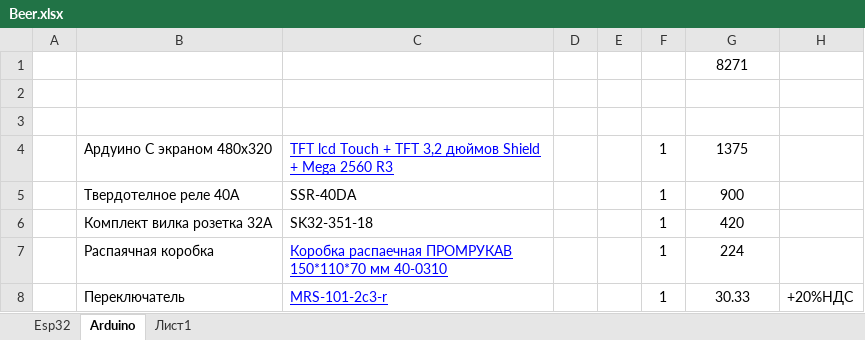
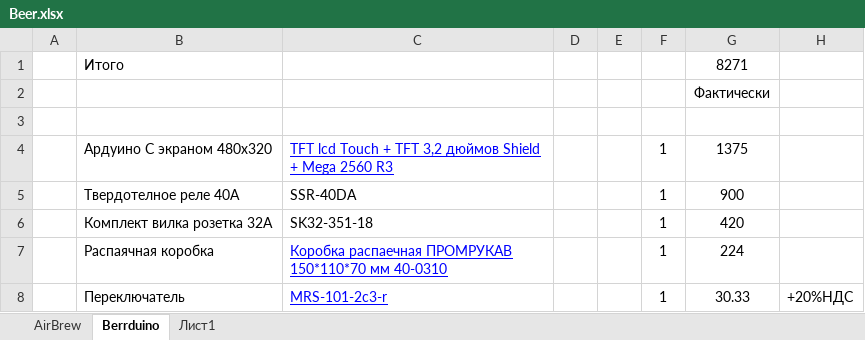
Before and after one commit to urzp/BeerAgregat, an Excel workbook: Beer.xlsx, sheet Berrduino, drawn as a sheet; only a part is shown; values as stored, in another font and other column widths than the file's, no borders; removed rows and columns are numbered as before the commit, all else as after; the diff names each change by its address in the sheet, - before the commit and + after, or states it on an @@ line.

```diff
--- a/Beer.xlsx (sheet Berrduino)
+++ b/Beer.xlsx (sheet Berrduino)
-sheet tab: Esp32
+sheet tab: AirBrew
-sheet tab: Arduino
+sheet tab: Berrduino
+row 1:  | Итого |  |  |  |  | 8271
-G2: 8271
+G2: Фактически
-row 2: (empty)
```
Also changed, not shown: sheet AirBrew.
